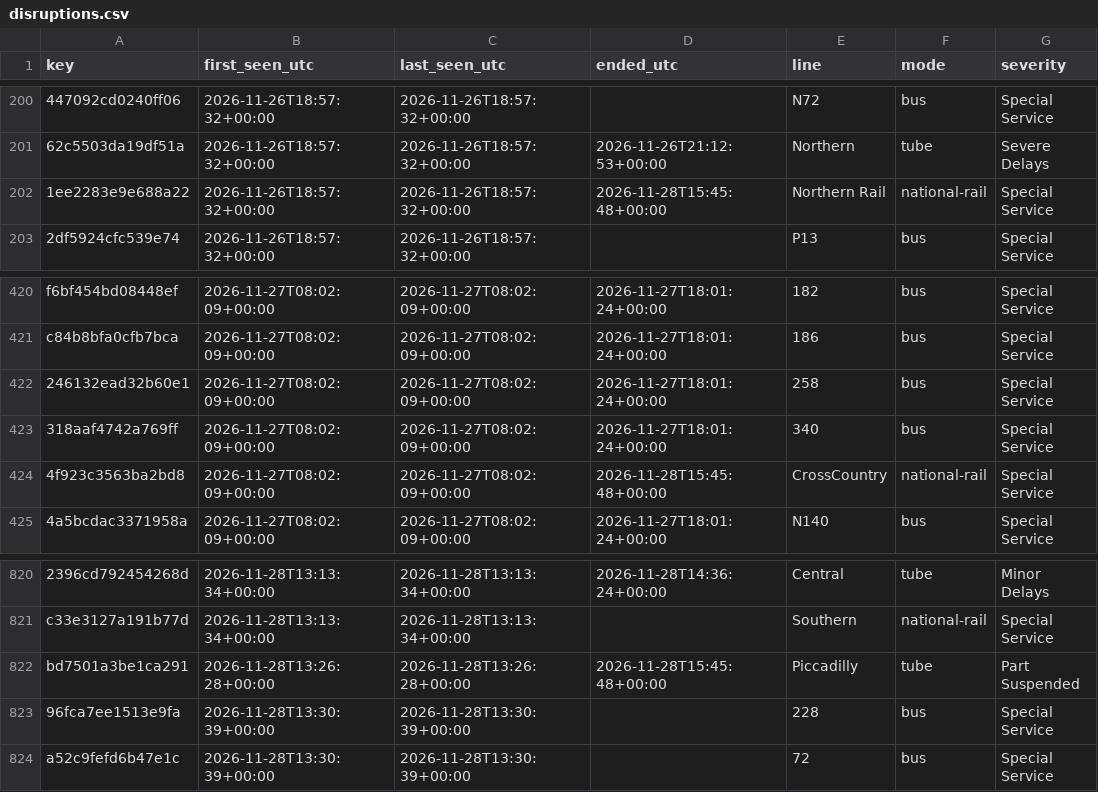
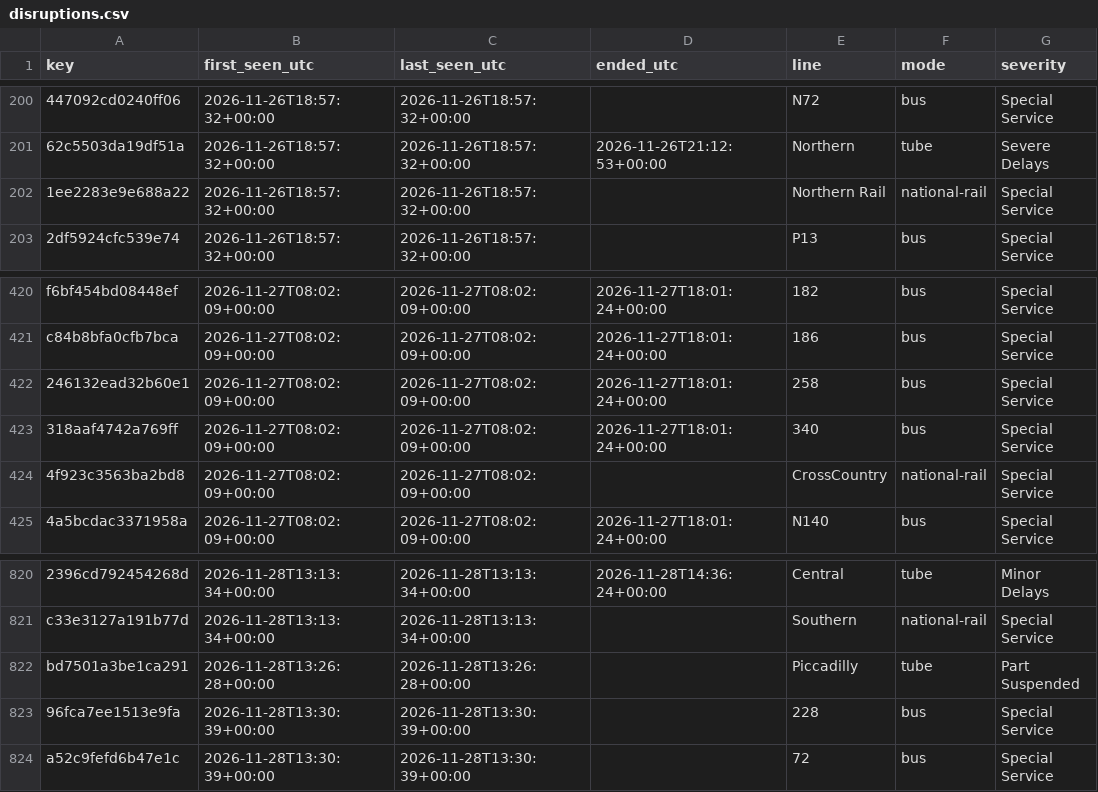
Before and after one commit to amiralichalabi/TfL_report, a CSV file: disruptions.csv, drawn as a sheet; only a part is shown, gaps mark what is left out; the diff names each change by its address in the sheet, - before the commit and + after, or states it on an @@ line.

Commit message:
update disruptions

```diff
--- a/disruptions.csv
+++ b/disruptions.csv
-D202 (ended_utc): 2026-11-28T15:45:48+00:00
+D202 (ended_utc): (empty)
-D424 (ended_utc): 2026-11-28T15:45:48+00:00
+D424 (ended_utc): (empty)
-D822 (ended_utc): 2026-11-28T15:45:48+00:00
+D822 (ended_utc): (empty)
```
Also changed, not shown: 1 other file.
